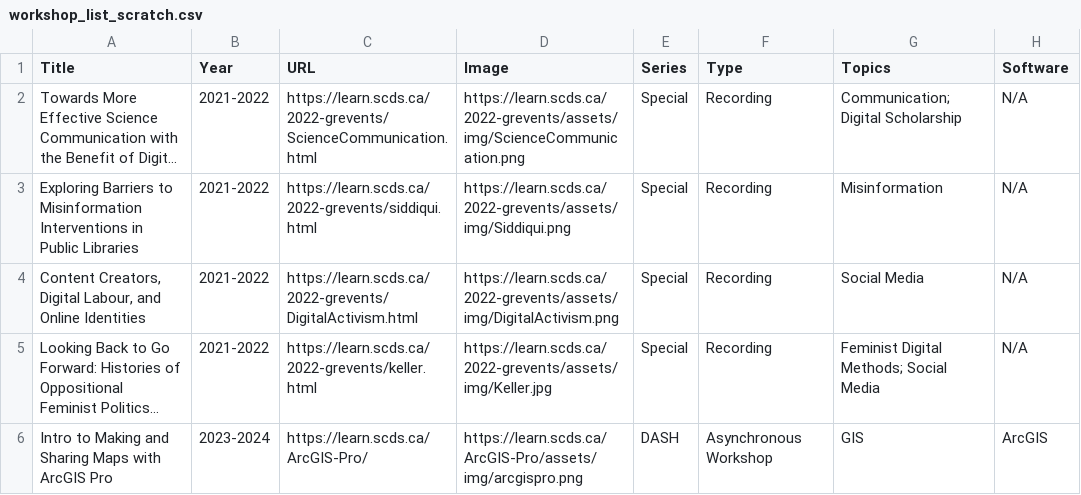
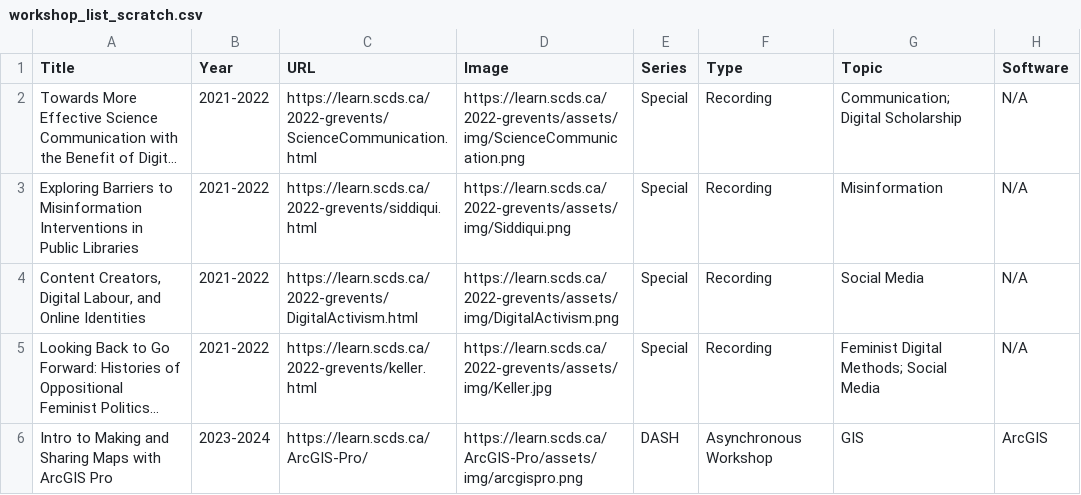
Before and after one commit to scds/search-page, a CSV file: _data/workshop_list_scratch.csv, drawn as a sheet; only a part is shown; long unchanged cells end in …; the diff names each change by its address in the sheet, - before the commit and + after, or states it on an @@ line.

Commit message:
Revert "Topic to topics"
This reverts commit 137537d05ed2f1efd9ffd0367a1fa17c5cc4c6b4.

```diff
--- a/_data/workshop_list_scratch.csv
+++ b/_data/workshop_list_scratch.csv
-G1: Topics
+G1: Topic
```
